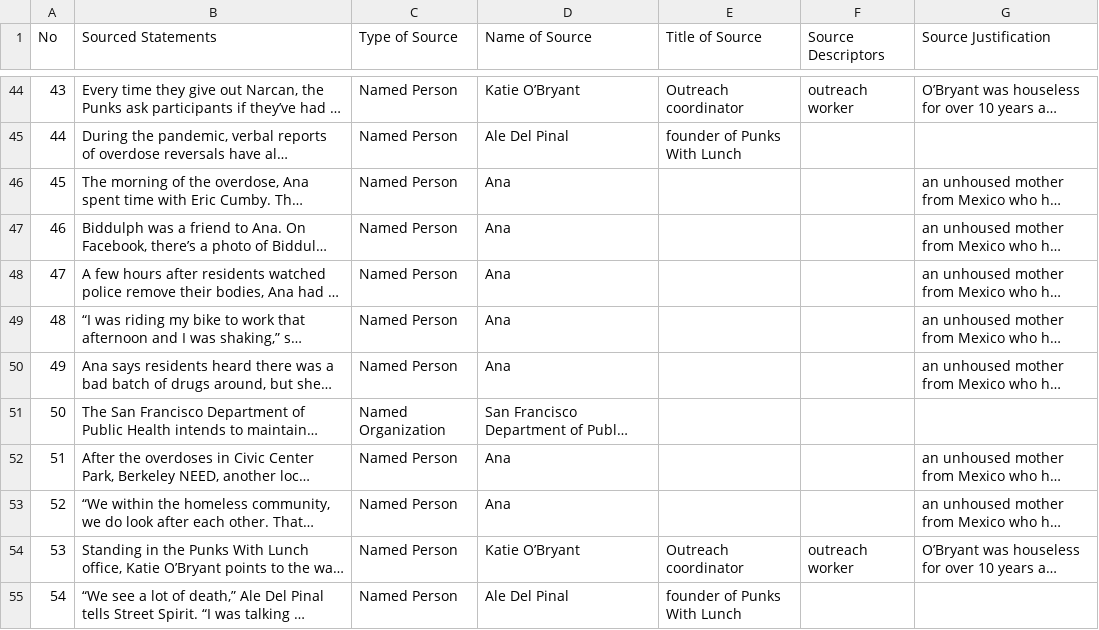
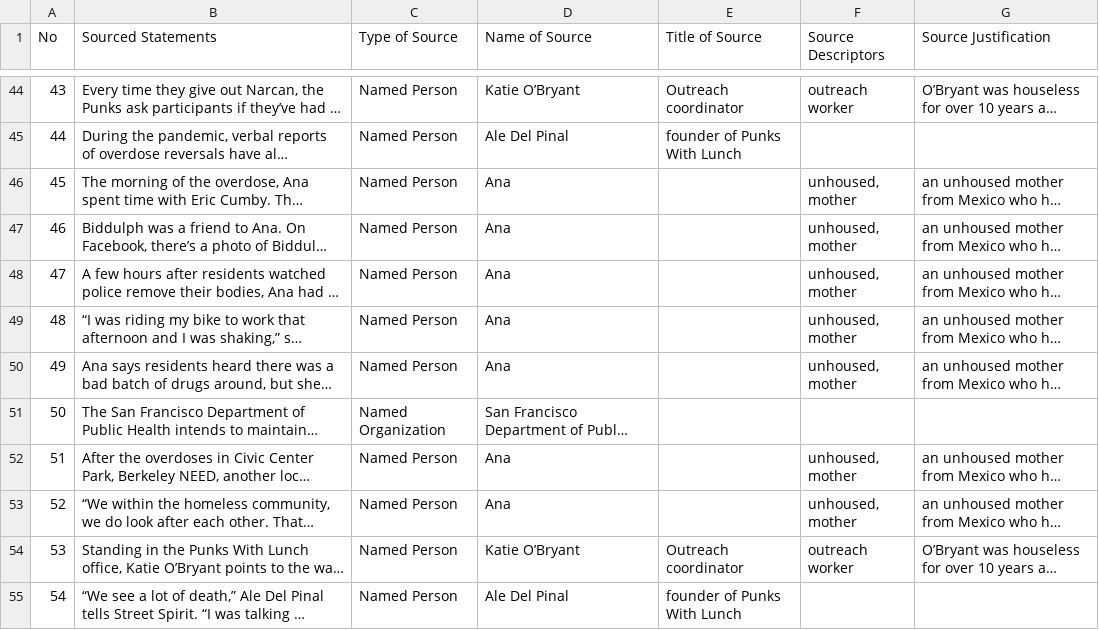
Before and after one commit to MarkkulaCenterJMEthics/llms-journ-sourcing, a CSV file: benchmarking/GT data/GT-II/185-The_Uncounted.csv, drawn as a sheet; only a part is shown, gaps mark what is left out; long unchanged cells end in …; the diff names each change by its address in the sheet, - before the commit and + after, or states it on an @@ line.

```diff
--- a/benchmarking/GT data/GT-II/185-The_Uncounted.csv
+++ b/benchmarking/GT data/GT-II/185-The_Uncounted.csv
-F46:F50 (Source Descriptors): (empty)
+F46:F50 (Source Descriptors): unhoused, mother
-F52:F53 (Source Descriptors): (empty)
+F52:F53 (Source Descriptors): unhoused, mother
```
Also changed, not shown: 2 other files.
